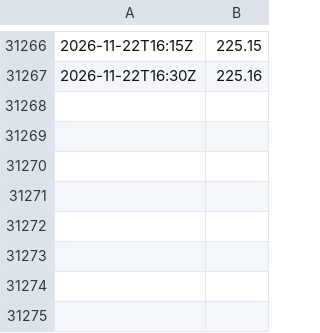
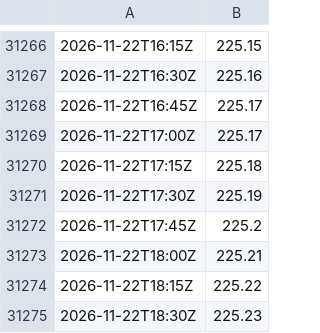
Before and after one commit to syring-digital/meinrved-pegel, a CSV file: daten/42800310-W/2026.csv, drawn as a sheet; only a part is shown, gaps mark what is left out; the diff names each change by its address in the sheet, - before the commit and + after, or states it on an @@ line.

```diff
--- a/daten/42800310-W/2026.csv
+++ b/daten/42800310-W/2026.csv
+row 31268: 2026-11-22T16:45Z | 225.17
+row 31269: 2026-11-22T17:00Z | 225.17
+row 31270: 2026-11-22T17:15Z | 225.18
+row 31271: 2026-11-22T17:30Z | 225.19
+row 31272: 2026-11-22T17:45Z | 225.2
+row 31273: 2026-11-22T18:00Z | 225.21
+row 31274: 2026-11-22T18:15Z | 225.22
+row 31275: 2026-11-22T18:30Z | 225.23
```
Also changed, not shown: daten/42800309-W/2026.csv, daten/42800502-W/2026.csv, 9 other files.
